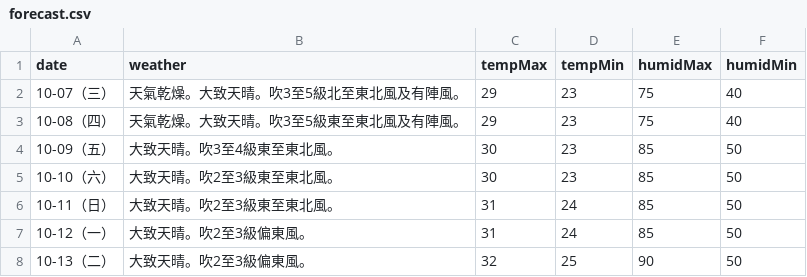
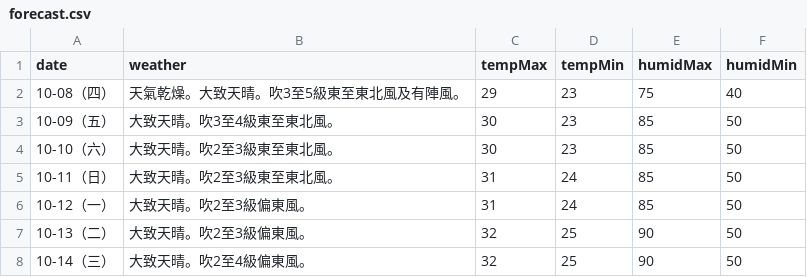
Before and after one commit to zax41006-bot/moweather2021, a CSV file: forecast.csv, drawn as a sheet.

Commit message:
Update forecast.csv

```diff
--- a/forecast.csv
+++ b/forecast.csv
@@ -1,3 +1,2 @@
 date,weather,tempMax,tempMin,humidMax,humidMin
-10-07（三）,天氣乾燥。大致天晴。吹3至5級北至東北風及有陣風。,29,23,75,40
 10-08（四）,天氣乾燥。大致天晴。吹3至5級東至東北風及有陣風。,29,23,75,40
@@ -8 +7,2 @@ date,weather,tempMax,tempMin,humidMax,humidMin
 10-13（二）,大致天晴。吹2至3級偏東風。,32,25,90,50
+10-14（三）,大致天晴。吹2至4級偏東風。,32,25,90,50
```
